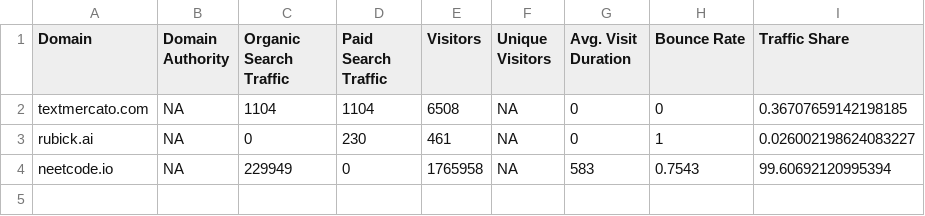
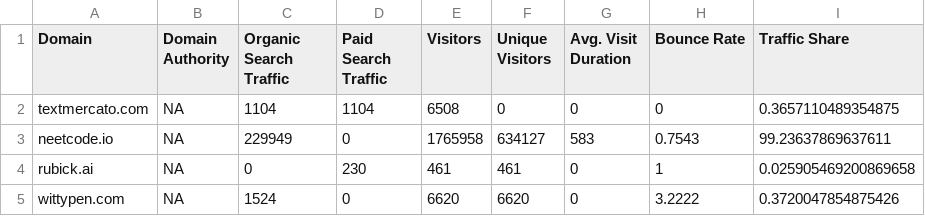
Before and after one commit to Vishnu-rubick/seo-poc-backend, a CSV file: data/12793985_2023-07-01_competitor_Analysis.csv, drawn as a sheet.

```diff
--- a/data/12793985_2023-07-01_competitor_Analysis.csv
+++ b/data/12793985_2023-07-01_competitor_Analysis.csv
@@ -1,4 +1,5 @@
 "Domain","Domain Authority","Organic Search Traffic","Paid Search Traffic","Visitors","Unique Visitors","Avg. Visit Duration","Bounce Rate","Traffic Share"
-"textmercato.com","NA","1104","1104","6508","NA","0","0",0.36707659142198185
-"rubick.ai","NA","0","230","461","NA","0","1",0.026002198624083227
-"neetcode.io","NA","229949","0","1765958","NA","583","0.7543",99.60692120995394
+"textmercato.com","NA","1104","1104","6508","0","0","0",0.3657110489354875
+"neetcode.io","NA","229949","0","1765958","634127","583","0.7543",99.23637869637611
+"rubick.ai","NA","0","230","461","461","0","1",0.025905469200869658
+"wittypen.com","NA","1524","0","6620","6620","0","3.2222",0.3720047854875426
```
Also changed, not shown: data/12808182_2023-07-01_competitor_Analysis.csv, 23 other files.
